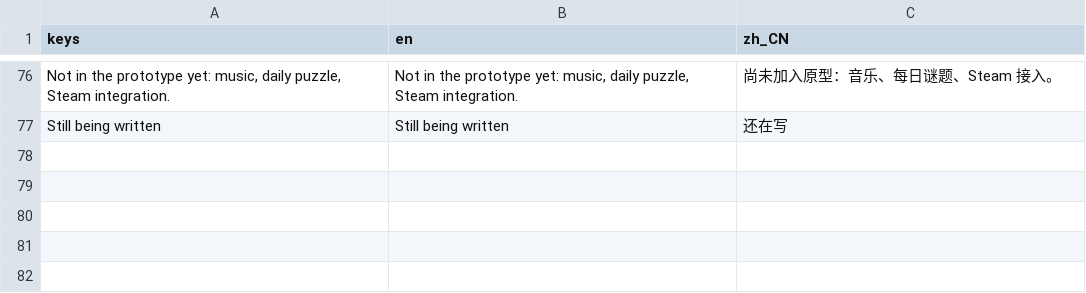
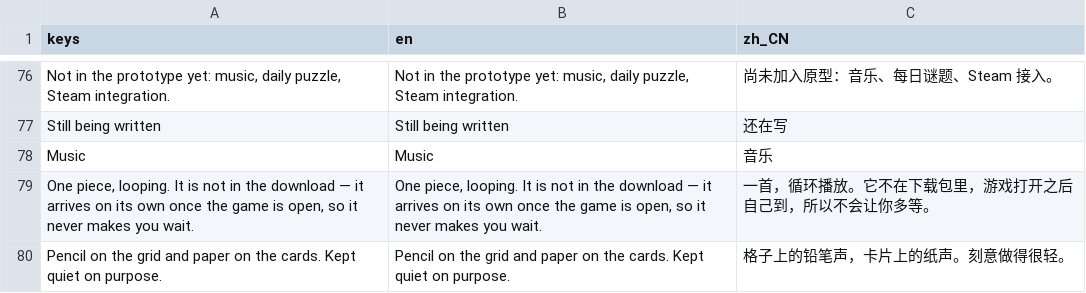
Before and after one commit to miiiia-creator/dear-unknown-game, a CSV file: data/translations.csv, drawn as a sheet; only a part is shown, gaps mark what is left out; the diff names each change by its address in the sheet, - before the commit and + after, or states it on an @@ line.

```diff
--- a/data/translations.csv
+++ b/data/translations.csv
+row 78: Music | Music | 音乐
+row 79: One piece, looping. It is not in the download — it arrives on its own once the game is open, so it never makes you wait. | One piece, looping. It is not in the download — it arrives on its own once the game is open, so it never makes you wait. | 一首，循环播放。它不在下载包里，游戏打开之后自己到，所以不会让你多等。
+row 80: Pencil on the grid and paper on the cards. Kept quiet on purpose. | Pencil on the grid and paper on the cards. Kept quiet on purpose. | 格子上的铅笔声，卡片上的纸声。刻意做得很轻。
```
Also changed, not shown: 16 other files.
